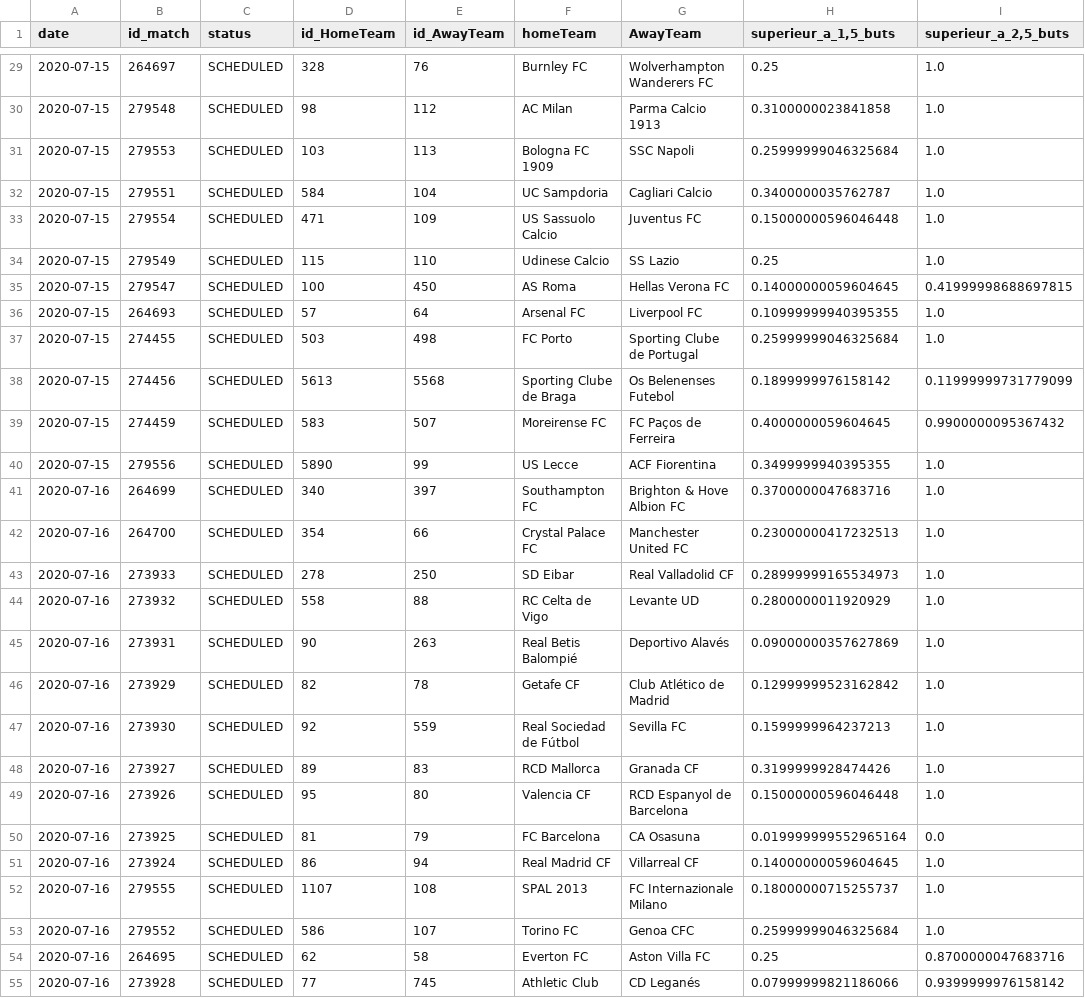
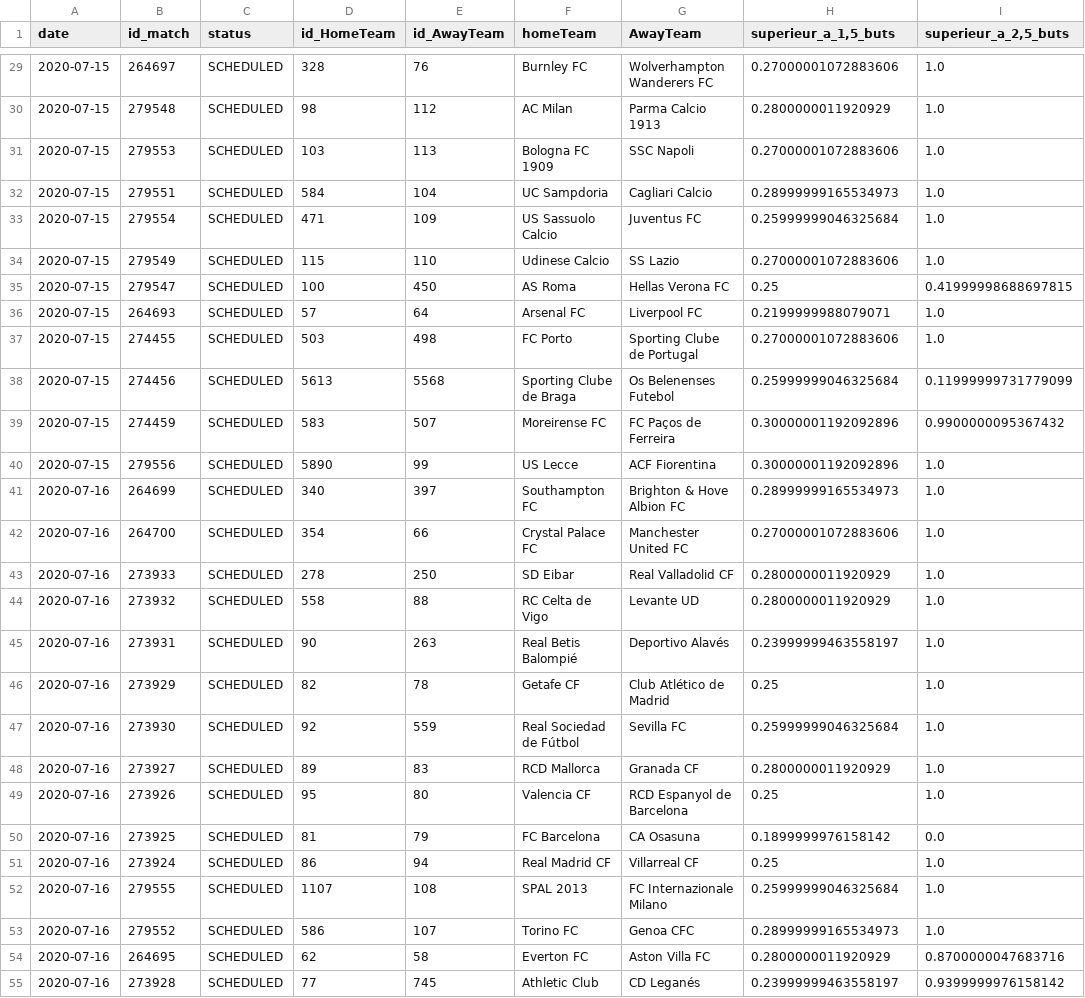
Before and after one commit to Amuthu98/projetannuel4IABD2, a CSV file: ETAPE_3/predict_buts_matchs/predictions_buts_matchs_scheduled.csv, drawn as a sheet; only a part is shown, gaps mark what is left out; the diff covers the shown part only.

```diff
--- a/ETAPE_3/predict_buts_matchs/predictions_buts_matchs_scheduled.csv
+++ b/ETAPE_3/predict_buts_matchs/predictions_buts_matchs_scheduled.csv
@@ -29,27 +29,27 @@ date,id_match,status,id_HomeTeam,id_AwayTeam,homeTeam,AwayTeam,"superieur_a_1,5_
-2020-07-15,264697,SCHEDULED,328,76,Burnley FC,Wolverhampton Wanderers FC,0.25,1.0
-2020-07-15,279548,SCHEDULED,98,112,AC Milan,Parma Calcio 1913,0.3100000023841858,1.0
-2020-07-15,279553,SCHEDULED,103,113,Bologna FC 1909,SSC Napoli,0.25999999046325684,1.0
-2020-07-15,279551,SCHEDULED,584,104,UC Sampdoria,Cagliari Calcio,0.3400000035762787,1.0
-2020-07-15,279554,SCHEDULED,471,109,US Sassuolo Calcio,Juventus FC,0.15000000596046448,1.0
-2020-07-15,279549,SCHEDULED,115,110,Udinese Calcio,SS Lazio,0.25,1.0
-2020-07-15,279547,SCHEDULED,100,450,AS Roma,Hellas Verona FC,0.14000000059604645,0.41999998688697815
-2020-07-15,264693,SCHEDULED,57,64,Arsenal FC,Liverpool FC,0.10999999940395355,1.0
-2020-07-15,274455,SCHEDULED,503,498,FC Porto,Sporting Clube de Portugal,0.25999999046325684,1.0
-2020-07-15,274456,SCHEDULED,5613,5568,Sporting Clube de Braga,Os Belenenses Futebol,0.1899999976158142,0.11999999731779099
-2020-07-15,274459,SCHEDULED,583,507,Moreirense FC,FC Paços de Ferreira,0.4000000059604645,0.9900000095367432
-2020-07-15,279556,SCHEDULED,5890,99,US Lecce,ACF Fiorentina,0.3499999940395355,1.0
-2020-07-16,264699,SCHEDULED,340,397,Southampton FC,Brighton & Hove Albion FC,0.3700000047683716,1.0
-2020-07-16,264700,SCHEDULED,354,66,Crystal Palace FC,Manchester United FC,0.23000000417232513,1.0
-2020-07-16,273933,SCHEDULED,278,250,SD Eibar,Real Valladolid CF,0.28999999165534973,1.0
+2020-07-15,264697,SCHEDULED,328,76,Burnley FC,Wolverhampton Wanderers FC,0.27000001072883606,1.0
+2020-07-15,279548,SCHEDULED,98,112,AC Milan,Parma Calcio 1913,0.2800000011920929,1.0
+2020-07-15,279553,SCHEDULED,103,113,Bologna FC 1909,SSC Napoli,0.27000001072883606,1.0
+2020-07-15,279551,SCHEDULED,584,104,UC Sampdoria,Cagliari Calcio,0.28999999165534973,1.0
+2020-07-15,279554,SCHEDULED,471,109,US Sassuolo Calcio,Juventus FC,0.25999999046325684,1.0
+2020-07-15,279549,SCHEDULED,115,110,Udinese Calcio,SS Lazio,0.27000001072883606,1.0
+2020-07-15,279547,SCHEDULED,100,450,AS Roma,Hellas Verona FC,0.25,0.41999998688697815
+2020-07-15,264693,SCHEDULED,57,64,Arsenal FC,Liverpool FC,0.2199999988079071,1.0
+2020-07-15,274455,SCHEDULED,503,498,FC Porto,Sporting Clube de Portugal,0.27000001072883606,1.0
+2020-07-15,274456,SCHEDULED,5613,5568,Sporting Clube de Braga,Os Belenenses Futebol,0.25999999046325684,0.11999999731779099
+2020-07-15,274459,SCHEDULED,583,507,Moreirense FC,FC Paços de Ferreira,0.30000001192092896,0.9900000095367432
+2020-07-15,279556,SCHEDULED,5890,99,US Lecce,ACF Fiorentina,0.30000001192092896,1.0
+2020-07-16,264699,SCHEDULED,340,397,Southampton FC,Brighton & Hove Albion FC,0.28999999165534973,1.0
+2020-07-16,264700,SCHEDULED,354,66,Crystal Palace FC,Manchester United FC,0.27000001072883606,1.0
+2020-07-16,273933,SCHEDULED,278,250,SD Eibar,Real Valladolid CF,0.2800000011920929,1.0
 2020-07-16,273932,SCHEDULED,558,88,RC Celta de Vigo,Levante UD,0.2800000011920929,1.0
-2020-07-16,273931,SCHEDULED,90,263,Real Betis Balompié,Deportivo Alavés,0.09000000357627869,1.0
-2020-07-16,273929,SCHEDULED,82,78,Getafe CF,Club Atlético de Madrid,0.12999999523162842,1.0
-2020-07-16,273930,SCHEDULED,92,559,Real Sociedad de Fútbol,Sevilla FC,0.1599999964237213,1.0
-2020-07-16,273927,SCHEDULED,89,83,RCD Mallorca,Granada CF,0.3199999928474426,1.0
-2020-07-16,273926,SCHEDULED,95,80,Valencia CF,RCD Espanyol de Barcelona,0.15000000596046448,1.0
-2020-07-16,273925,SCHEDULED,81,79,FC Barcelona,CA Osasuna,0.019999999552965164,0.0
-2020-07-16,273924,SCHEDULED,86,94,Real Madrid CF,Villarreal CF,0.14000000059604645,1.0
-2020-07-16,279555,SCHEDULED,1107,108,SPAL 2013,FC Internazionale Milano,0.18000000715255737,1.0
-2020-07-16,279552,SCHEDULED,586,107,Torino FC,Genoa CFC,0.25999999046325684,1.0
-2020-07-16,264695,SCHEDULED,62,58,Everton FC,Aston Villa FC,0.25,0.8700000047683716
-2020-07-16,273928,SCHEDULED,77,745,Athletic Club,CD Leganés,0.07999999821186066,0.9399999976158142
+2020-07-16,273931,SCHEDULED,90,263,Real Betis Balompié,Deportivo Alavés,0.23999999463558197,1.0
+2020-07-16,273929,SCHEDULED,82,78,Getafe CF,Club Atlético de Madrid,0.25,1.0
+2020-07-16,273930,SCHEDULED,92,559,Real Sociedad de Fútbol,Sevilla FC,0.25999999046325684,1.0
+2020-07-16,273927,SCHEDULED,89,83,RCD Mallorca,Granada CF,0.2800000011920929,1.0
+2020-07-16,273926,SCHEDULED,95,80,Valencia CF,RCD Espanyol de Barcelona,0.25,1.0
+2020-07-16,273925,SCHEDULED,81,79,FC Barcelona,CA Osasuna,0.1899999976158142,0.0
+2020-07-16,273924,SCHEDULED,86,94,Real Madrid CF,Villarreal CF,0.25,1.0
+2020-07-16,279555,SCHEDULED,1107,108,SPAL 2013,FC Internazionale Milano,0.25999999046325684,1.0
+2020-07-16,279552,SCHEDULED,586,107,Torino FC,Genoa CFC,0.28999999165534973,1.0
+2020-07-16,264695,SCHEDULED,62,58,Everton FC,Aston Villa FC,0.2800000011920929,0.8700000047683716
+2020-07-16,273928,SCHEDULED,77,745,Athletic Club,CD Leganés,0.23999999463558197,0.9399999976158142
```
Also changed, not shown: 126 edited cells elsewhere in this file, ETAPE_3/predict_buts_matchs/predictions_buts_matchs_finished.csv, ETAPE_3/predict_buts_matchs/predictions_buts_matchs_modele_0,5.csv, 9 other files.
